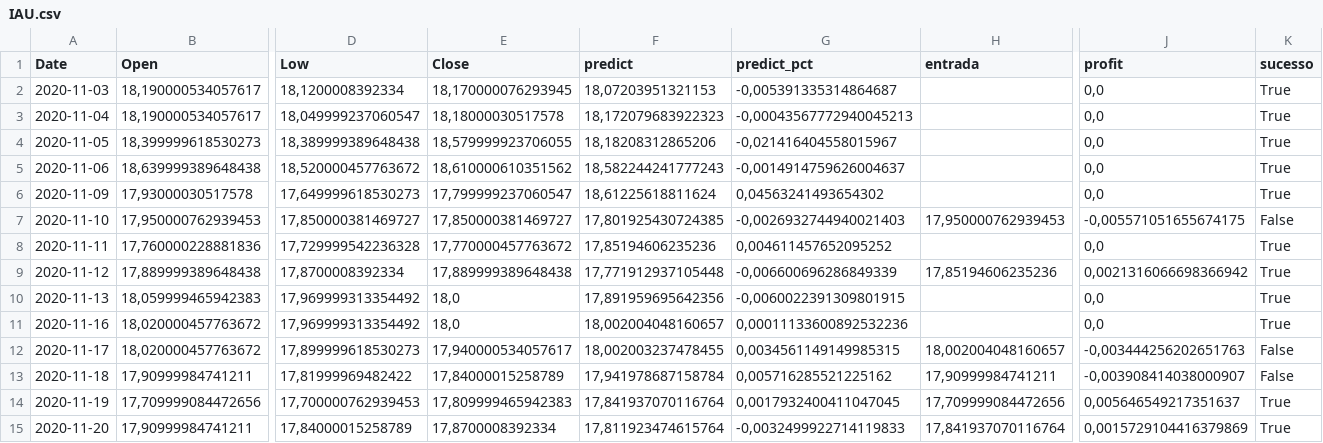
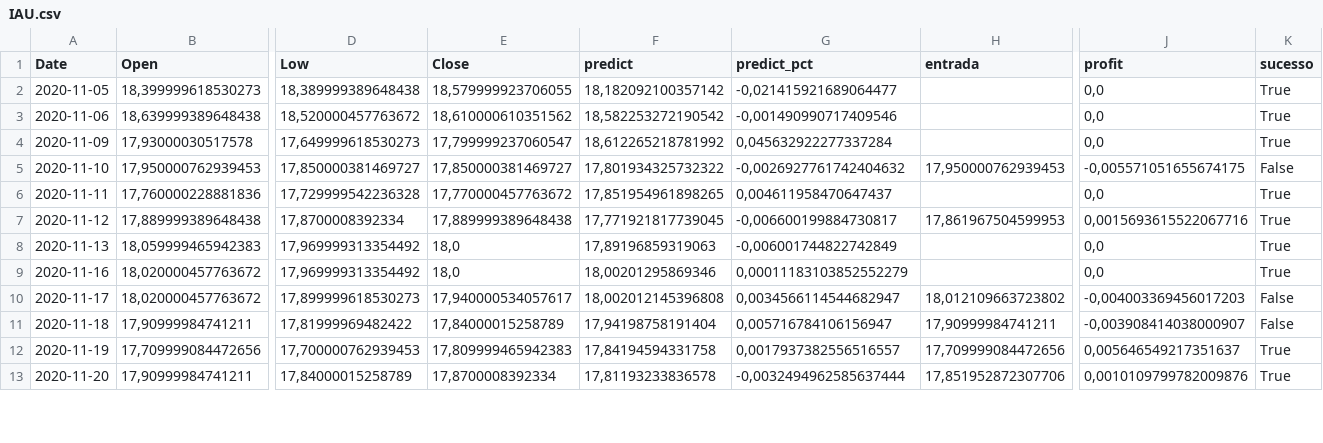
Before and after one commit to renatoreggiani/trAIding, a CSV file: dataframes/IAU.csv, drawn as a sheet; only a part is shown, gaps mark what is left out; removed rows and columns are numbered as before the commit, all else as after; rows hold the shown columns only; the diff covers the shown part only; the diff names each change by its address in the sheet, - before the commit and + after, or states it on an @@ line.

```diff
--- a/dataframes/IAU.csv
+++ b/dataframes/IAU.csv
-row 2: 2020-11-03 | 18,190000534057617 | 18,1200008392334 | 18,170000076293945 | 18,07203951321153 | -0,005391335314864687 |  | 0,0 | True
-row 3: 2020-11-04 | 18,190000534057617 | 18,049999237060547 | 18,18000030517578 | 18,172079683922323 | -0,00043567772940045213 |  | 0,0 | True
-F2 (predict): 18,18208312865206
+F2 (predict): 18,182092100357142
-G2 (predict_pct): -0,021416404558015967
+G2 (predict_pct): -0,021415921689064477
-F3 (predict): 18,582244241777243
+F3 (predict): 18,582253272190542
-G3 (predict_pct): -0,0014914759626004637
+G3 (predict_pct): -0,001490990717409546
-F4 (predict): 18,61225618811624
+F4 (predict): 18,612265218781992
-G4 (predict_pct): 0,04563241493654302
+G4 (predict_pct): 0,045632922277337284
-F5 (predict): 17,801925430724385
+F5 (predict): 17,801934325732322
-G5 (predict_pct): -0,0026932744940021403
+G5 (predict_pct): -0,0026927761742404632
-F6 (predict): 17,85194606235236
+F6 (predict): 17,851954961898265
-G6 (predict_pct): 0,004611457652095252
+G6 (predict_pct): 0,004611958470647437
-F7 (predict): 17,771912937105448
+F7 (predict): 17,771921817739045
-G7 (predict_pct): -0,006600696286849339
+G7 (predict_pct): -0,006600199884730817
-H7 (entrada): 17,85194606235236
+H7 (entrada): 17,861967504599953
-J7 (profit): 0,0021316066698366942
+J7 (profit): 0,0015693615522067716
-F8 (predict): 17,891959695642356
+F8 (predict): 17,89196859319063
-G8 (predict_pct): -0,0060022391309801915
+G8 (predict_pct): -0,006001744822742849
-F9 (predict): 18,002004048160657
+F9 (predict): 18,00201295869346
-G9 (predict_pct): 0,00011133600892532236
+G9 (predict_pct): 0,00011183103852552279
-F10 (predict): 18,002003237478455
+F10 (predict): 18,002012145396808
-G10 (predict_pct): 0,0034561149149985315
+G10 (predict_pct): 0,0034566114544682947
-H10 (entrada): 18,002004048160657
+H10 (entrada): 18,012109663723802
-J10 (profit): -0,003444256202651763
+J10 (profit): -0,004003369456017203
-F11 (predict): 17,941978687158784
+F11 (predict): 17,94198758191404
-G11 (predict_pct): 0,005716285521225162
+G11 (predict_pct): 0,005716784106156947
-F12 (predict): 17,841937070116764
+F12 (predict): 17,84194594331758
-G12 (predict_pct): 0,0017932400411047045
+G12 (predict_pct): 0,0017937382556516557
-F13 (predict): 17,811923474615764
+F13 (predict): 17,81193233836578
-G13 (predict_pct): -0,0032499922714119833
+G13 (predict_pct): -0,0032494962585637444
-H13 (entrada): 17,841937070116764
+H13 (entrada): 17,851952872307706
-J13 (profit): 0,0015729104416379869
+J13 (profit): 0,0010109799782009876
```
Also changed, not shown: 2 added rows and 80 edited cells elsewhere in this file, 2 other files.
